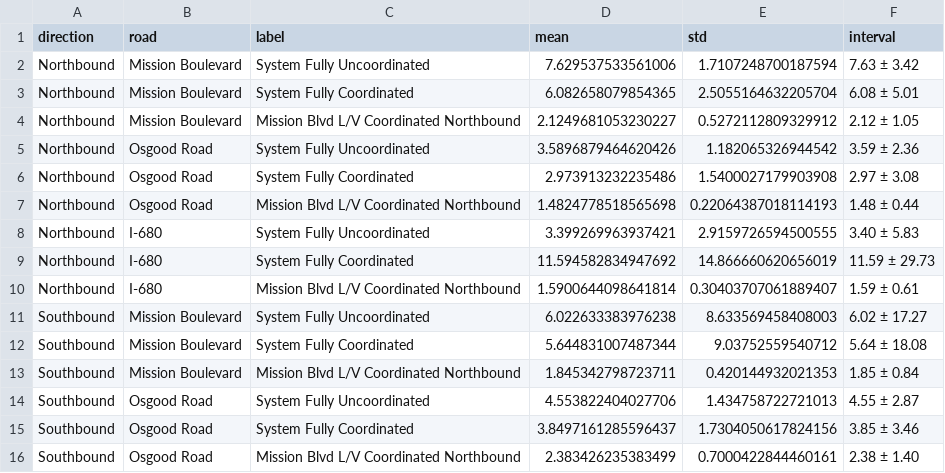
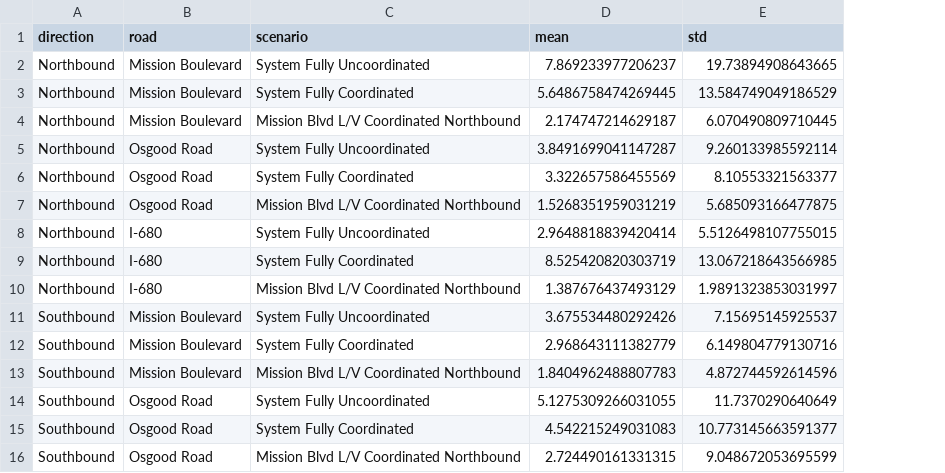
Before and after one commit to prestonfu/traffic-microsimulation, a CSV file: data/metric-by-road/dtime.csv, drawn as a sheet; only a part is shown; removed rows and columns are numbered as before the commit, all else as after; the diff covers the shown part only; the diff names each change by its address in the sheet, - before the commit and + after, or states it on an @@ line.

```diff
--- a/data/metric-by-road/dtime.csv
+++ b/data/metric-by-road/dtime.csv
-column F (interval), rows 2-16: 7.63 ± 3.42 | 6.08 ± 5.01 | 2.12 ± 1.05 | 3.59 ± 2.36 | 2.97 ± 3.08 | 1.48 ± 0.44 | 3.40 ± 5.83 | 11.59 ± 29.73 | 1.59 ± 0.61 | 6.02 ± 17.27 | 5.64 ± 18.08 | 1.85 ± 0.84 | 4.55 ± 2.87 | 3.85 ± 3.46 | 2.38 ± 1.40
-C1: label
+C1: scenario
-D2 (mean): 7.629537533561006
+D2 (mean): 7.869233977206237
-E2 (std): 1.7107248700187594
+E2 (std): 19.73894908643665
-D3 (mean): 6.082658079854365
+D3 (mean): 5.6486758474269445
-E3 (std): 2.5055164632205704
+E3 (std): 13.584749049186529
-D4 (mean): 2.1249681053230227
+D4 (mean): 2.174747214629187
-E4 (std): 0.5272112809329912
+E4 (std): 6.070490809710445
-D5 (mean): 3.5896879464620426
+D5 (mean): 3.8491699041147287
-E5 (std): 1.182065326944542
+E5 (std): 9.260133985592114
-D6 (mean): 2.973913232235486
+D6 (mean): 3.322657586455569
-E6 (std): 1.5400027179903908
+E6 (std): 8.10553321563377
-D7 (mean): 1.4824778518565698
+D7 (mean): 1.5268351959031219
-E7 (std): 0.22064387018114193
+E7 (std): 5.685093166477875
-D8 (mean): 3.399269963937421
+D8 (mean): 2.9648818839420414
-E8 (std): 2.9159726594500555
+E8 (std): 5.5126498107755015
-D9 (mean): 11.594582834947692
+D9 (mean): 8.525420820303719
-E9 (std): 14.866660620656019
+E9 (std): 13.067218643566985
-D10 (mean): 1.5900644098641814
+D10 (mean): 1.387676437493129
-E10 (std): 0.30403707061889407
+E10 (std): 1.9891323853031997
-D11 (mean): 6.022633383976238
+D11 (mean): 3.675534480292426
-E11 (std): 8.633569458408003
+E11 (std): 7.15695145925537
-D12 (mean): 5.644831007487344
+D12 (mean): 2.968643111382779
-E12 (std): 9.03752559540712
+E12 (std): 6.149804779130716
-D13 (mean): 1.845342798723711
+D13 (mean): 1.8404962488807783
-E13 (std): 0.420144932021353
+E13 (std): 4.872744592614596
-D14 (mean): 4.553822404027706
+D14 (mean): 5.1275309266031055
-E14 (std): 1.434758722721013
+E14 (std): 11.7370290640649
-D15 (mean): 3.8497161285596437
+D15 (mean): 4.542215249031083
-E15 (std): 1.7304050617824156
+E15 (std): 10.773145663591377
-D16 (mean): 2.383426235383499
+D16 (mean): 2.724490161331315
-E16 (std): 0.7000422844460161
+E16 (std): 9.048672053695599
```
Also changed, not shown: 9 added rows, 9 removed rows and 6 edited cells elsewhere in this file, data/metric-by-road/count.csv, data/metric-by-road/flow.csv, 25 other files.
